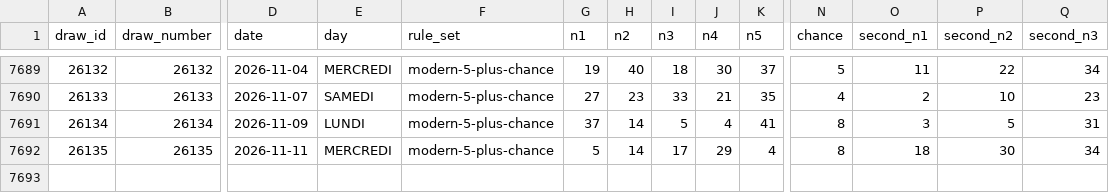
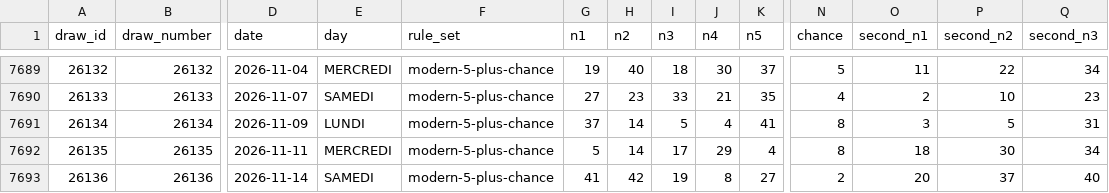
Before and after one commit to iomegase/loto-last, a CSV file: data/processed/loto-master.csv, drawn as a sheet; only a part is shown, gaps mark what is left out; rows hold the shown columns only; the diff names each change by its address in the sheet, - before the commit and + after, or states it on an @@ line.

```diff
--- a/data/processed/loto-master.csv
+++ b/data/processed/loto-master.csv
+row 7693: 26136 | 26136 | 2026-11-14 | SAMEDI | modern-5-plus-chance | 41 | 42 | 19 | 8 | 27 | 2 | 20 | 37 | 40
```
Also changed, not shown: data/processed/loto-modern.csv, 6 other files.
